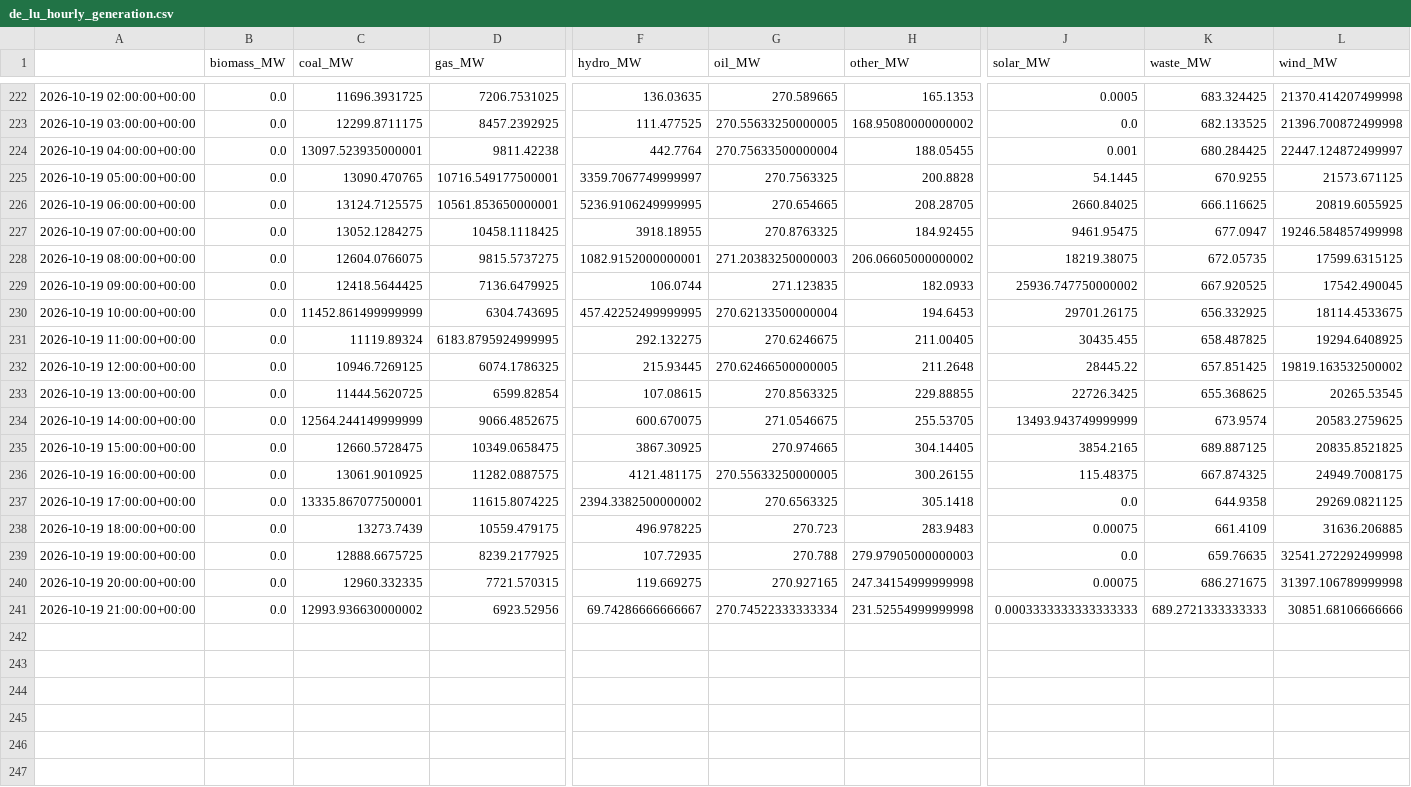
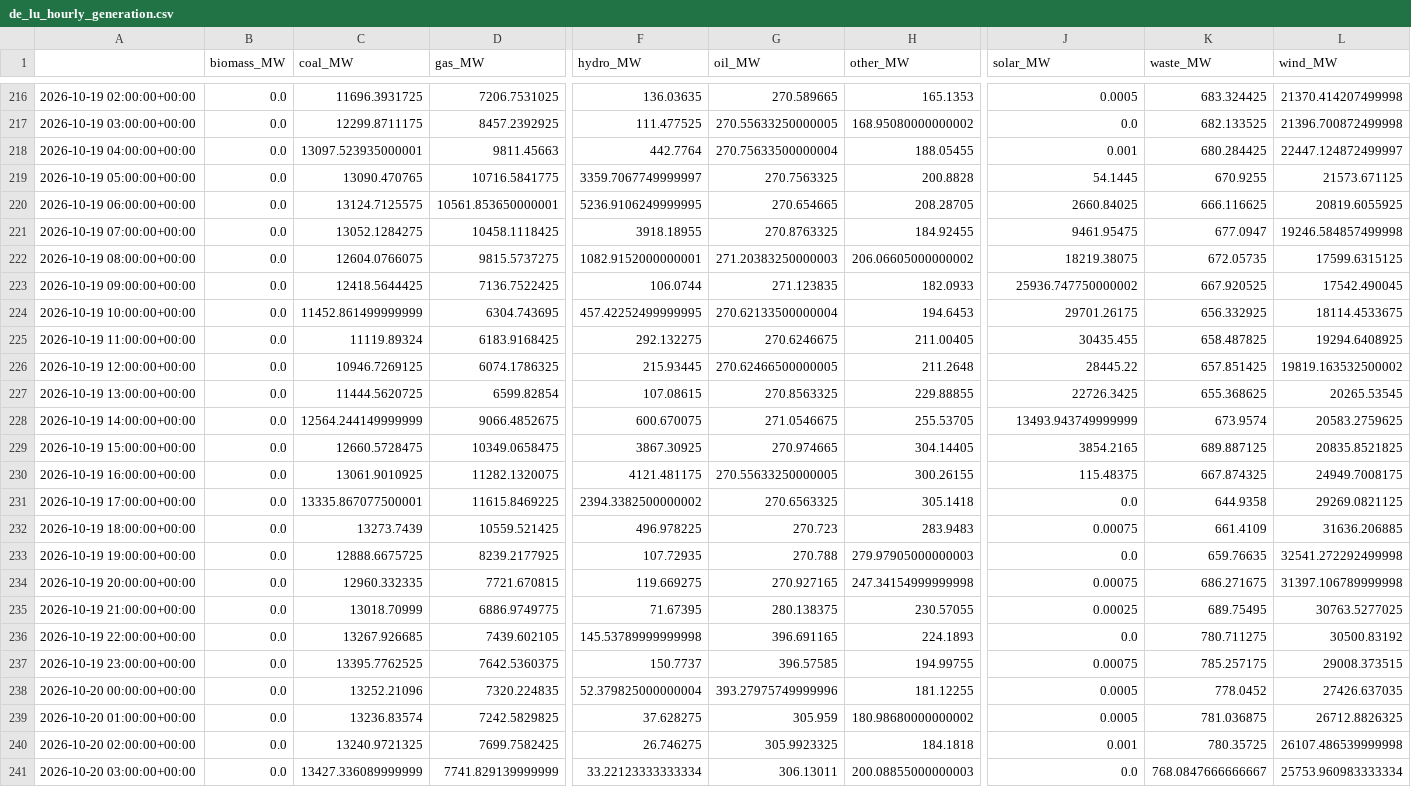
Before and after one commit to dayture/greenit_carbon_impact_forecasting, a CSV file: data/de_lu_hourly_generation.csv, drawn as a sheet; only a part is shown, gaps mark what is left out; addresses are those after the commit; rows hold the shown columns only; the diff covers the shown part only; the diff names each change by its address in the sheet, - before the commit and + after, or states it on an @@ line.

```diff
--- a/data/de_lu_hourly_generation.csv
+++ b/data/de_lu_hourly_generation.csv
-D218 (gas_MW): 9811.42238
+D218 (gas_MW): 9811.45663
-D219 (gas_MW): 10716.549177500001
+D219 (gas_MW): 10716.5841775
-D223 (gas_MW): 7136.6479925
+D223 (gas_MW): 7136.7522425
-D225 (gas_MW): 6183.8795924999995
+D225 (gas_MW): 6183.9168425
-D230 (gas_MW): 11282.0887575
+D230 (gas_MW): 11282.1320075
-D231 (gas_MW): 11615.8074225
+D231 (gas_MW): 11615.8469225
-D232 (gas_MW): 10559.479175
+D232 (gas_MW): 10559.521425
-D234 (gas_MW): 7721.570315
+D234 (gas_MW): 7721.670815
-C235 (coal_MW): 12993.936630000002
+C235 (coal_MW): 13018.70999
-D235 (gas_MW): 6923.52956
+D235 (gas_MW): 6886.9749775
-F235 (hydro_MW): 69.74286666666667
+F235 (hydro_MW): 71.67395
-G235 (oil_MW): 270.74522333333334
+G235 (oil_MW): 280.138375
-H235 (other_MW): 231.52554999999998
+H235 (other_MW): 230.57055
-J235 (solar_MW): 0.0003333333333333333
+J235 (solar_MW): 0.00025
-K235 (waste_MW): 689.2721333333333
+K235 (waste_MW): 689.75495
-L235 (wind_MW): 30851.68106666666
+L235 (wind_MW): 30763.5277025
+row 236: 2026-10-19 22:00:00+00:00 | 0.0 | 13267.926685 | 7439.602105 | 145.53789999999998 | 396.691165 | 224.1893 | 0.0 | 780.711275 | 30500.83192
+row 237: 2026-10-19 23:00:00+00:00 | 0.0 | 13395.7762525 | 7642.5360375 | 150.7737 | 396.57585 | 194.99755 | 0.00075 | 785.257175 | 29008.373515
+row 238: 2026-10-20 00:00:00+00:00 | 0.0 | 13252.21096 | 7320.224835 | 52.379825000000004 | 393.27975749999996 | 181.12255 | 0.0005 | 778.0452 | 27426.637035
+row 239: 2026-10-20 01:00:00+00:00 | 0.0 | 13236.83574 | 7242.5829825 | 37.628275 | 305.959 | 180.98680000000002 | 0.0005 | 781.036875 | 26712.8826325
+row 240: 2026-10-20 02:00:00+00:00 | 0.0 | 13240.9721325 | 7699.7582425 | 26.746275 | 305.9923325 | 184.1818 | 0.001 | 780.35725 | 26107.486539999998
+row 241: 2026-10-20 03:00:00+00:00 | 0.0 | 13427.336089999999 | 7741.829139999999 | 33.22123333333334 | 306.13011 | 200.08855000000003 | 0.0 | 768.0847666666667 | 25753.960983333334
```
Also changed, not shown: 6 removed rows and 21 edited cells elsewhere in this file, data/de_lu_carbon_intensity.csv, data/de_lu_features.csv, 2 other files.
